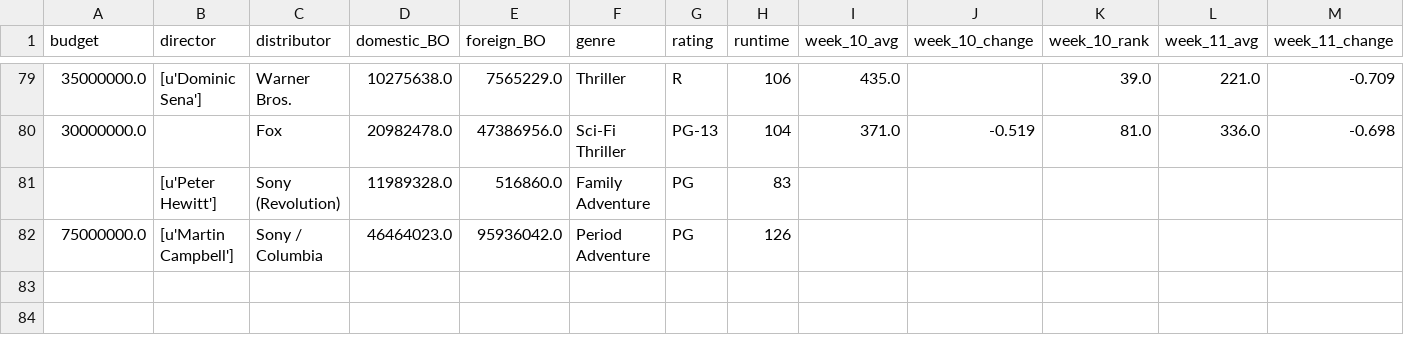
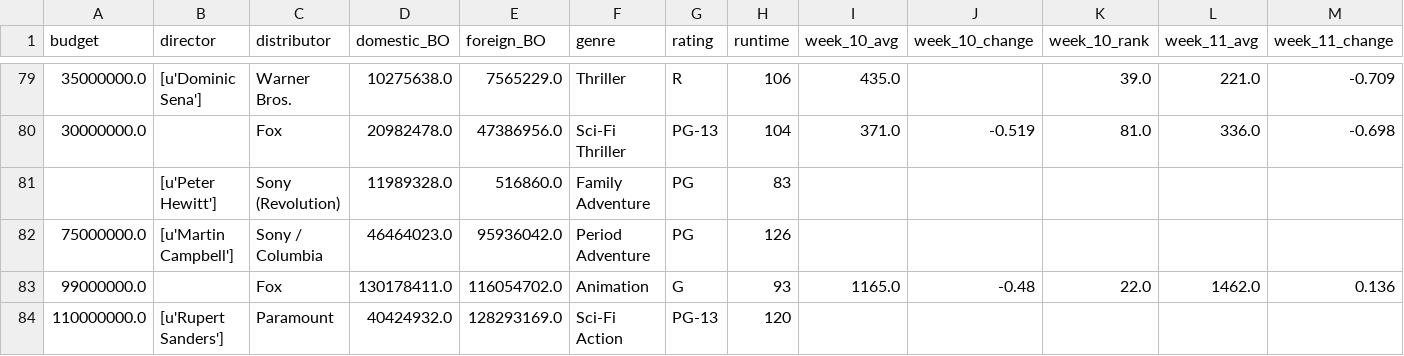
Before and after one commit to ahmedtadde/CBM, a CSV file: code/others_bom.csv, drawn as a sheet; only a part is shown, gaps mark what is left out; rows hold the shown columns only; the diff names each change by its address in the sheet, - before the commit and + after, or states it on an @@ line.

```diff
--- a/code/others_bom.csv
+++ b/code/others_bom.csv
+row 83: 99000000.0 |  | Fox | 130178411.0 | 116054702.0 | Animation | G | 93 | 1165.0 | -0.48 | 22.0 | 1462.0 | 0.136
+row 84: 110000000.0 | [u'Rupert Sanders'] | Paramount | 40424932.0 | 128293169.0 | Sci-Fi Action | PG-13 | 120
```
Also changed, not shown: code/dc_bom.csv, code/dc_omdb.csv, 23 other files.
